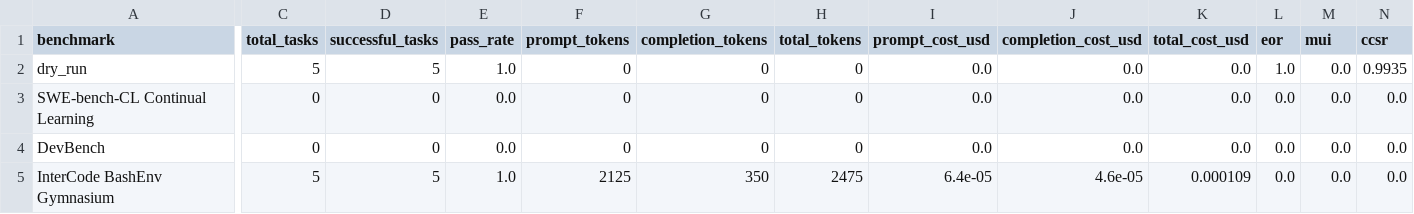
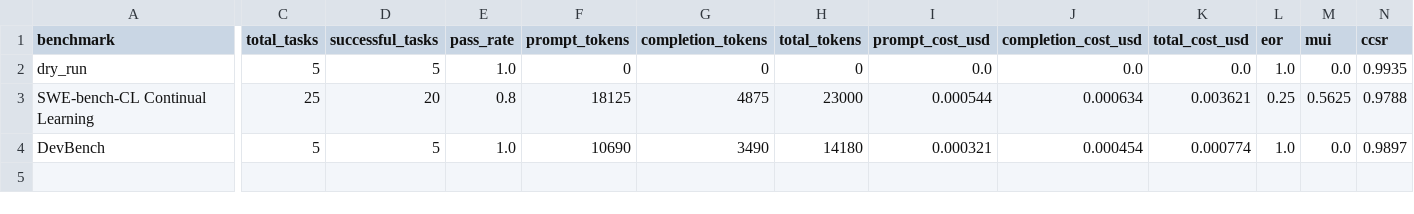
Before and after one commit to UNIL-DESI/aivc, a CSV file: eval/plots/comparative_summary.csv, drawn as a sheet; only a part is shown, gaps mark what is left out; rows hold the shown columns only; the diff names each change by its address in the sheet, - before the commit and + after, or states it on an @@ line.

```diff
--- a/eval/plots/comparative_summary.csv
+++ b/eval/plots/comparative_summary.csv
-C3 (total_tasks): 0
+C3 (total_tasks): 25
-D3 (successful_tasks): 0
+D3 (successful_tasks): 20
-E3 (pass_rate): 0.0
+E3 (pass_rate): 0.8
-F3 (prompt_tokens): 0
+F3 (prompt_tokens): 18125
-G3 (completion_tokens): 0
+G3 (completion_tokens): 4875
-H3 (total_tokens): 0
+H3 (total_tokens): 23000
-I3 (prompt_cost_usd): 0.0
+I3 (prompt_cost_usd): 0.000544
-J3 (completion_cost_usd): 0.0
+J3 (completion_cost_usd): 0.000634
-K3 (total_cost_usd): 0.0
+K3 (total_cost_usd): 0.003621
-L3 (eor): 0.0
+L3 (eor): 0.25
-M3 (mui): 0.0
+M3 (mui): 0.5625
-N3 (ccsr): 0.0
+N3 (ccsr): 0.9788
-C4 (total_tasks): 0
+C4 (total_tasks): 5
-D4 (successful_tasks): 0
+D4 (successful_tasks): 5
-E4 (pass_rate): 0.0
+E4 (pass_rate): 1.0
-F4 (prompt_tokens): 0
+F4 (prompt_tokens): 10690
-G4 (completion_tokens): 0
+G4 (completion_tokens): 3490
-H4 (total_tokens): 0
+H4 (total_tokens): 14180
-I4 (prompt_cost_usd): 0.0
+I4 (prompt_cost_usd): 0.000321
-J4 (completion_cost_usd): 0.0
+J4 (completion_cost_usd): 0.000454
-K4 (total_cost_usd): 0.0
+K4 (total_cost_usd): 0.000774
-L4 (eor): 0.0
+L4 (eor): 1.0
-N4 (ccsr): 0.0
+N4 (ccsr): 0.9897
-row 5: InterCode BashEnv Gymnasium | 5 | 5 | 1.0 | 2125 | 350 | 2475 | 6.4e-05 | 4.6e-05 | 0.000109 | 0.0 | 0.0 | 0.0
```
Also changed, not shown: eval/plots/swebench_cl_curves.csv, 10 other files.
